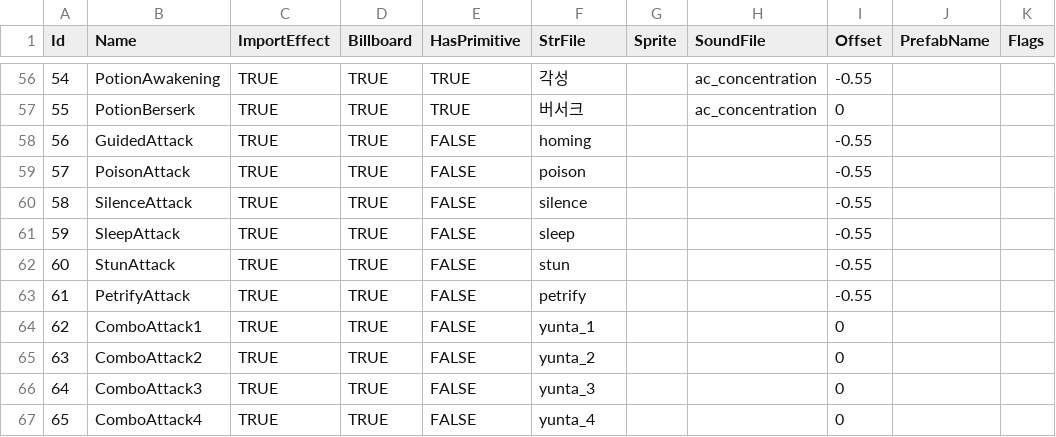
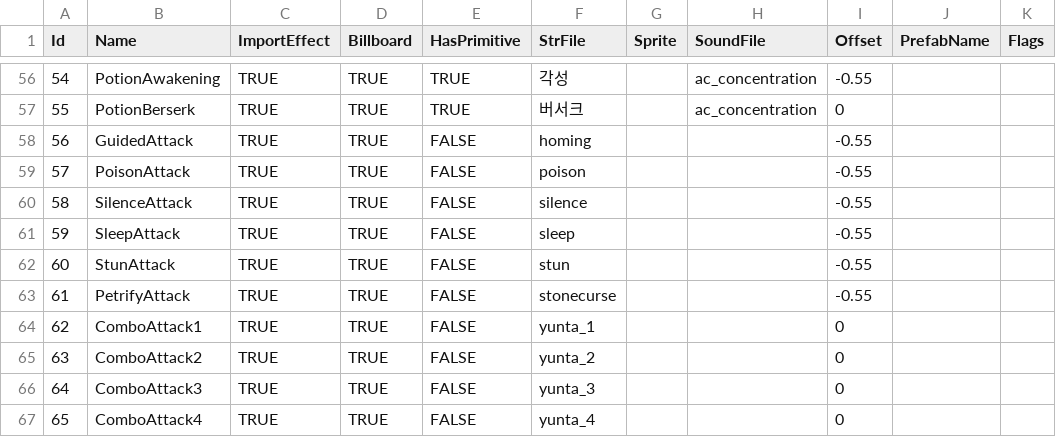
Before and after one commit to Doddler/RagnarokRebuildTcp, a CSV file: RoRebuildServer/GameConfig/ServerData/Db/Effects.csv, drawn as a sheet; only a part is shown, gaps mark what is left out.

Commit message:
Importer Fixes - AnimLoader checks for ArrayBounds, CopyFromRealClient - imports Palettes before Sprites and NamingFixes, Doesn't attempt importing non existing sprites, MapImporter - puts audio in effect folder where other scripts expect them to be, Effects.csv - corrected petrify effect name, ItemsUsable.csv - corrected id 566 and 584 sprite name

```diff
--- a/RoRebuildServer/GameConfig/ServerData/Db/Effects.csv
+++ b/RoRebuildServer/GameConfig/ServerData/Db/Effects.csv
@@ -62,3 +62,3 @@
 60,StunAttack,TRUE,TRUE,FALSE,stun,,,-0.55,,
-61,PetrifyAttack,TRUE,TRUE,FALSE,petrify,,,-0.55,,
+61,PetrifyAttack,TRUE,TRUE,FALSE,stonecurse,,,-0.55,,
 62,ComboAttack1,TRUE,TRUE,FALSE,yunta_1,,,0,,
```
Also changed, not shown: RoRebuildServer/GameConfig/ServerData/Db/ItemsUsable.csv, 3 other files.
